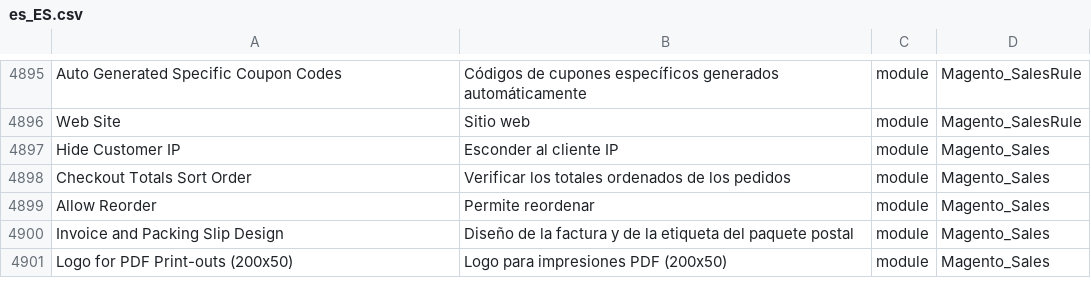
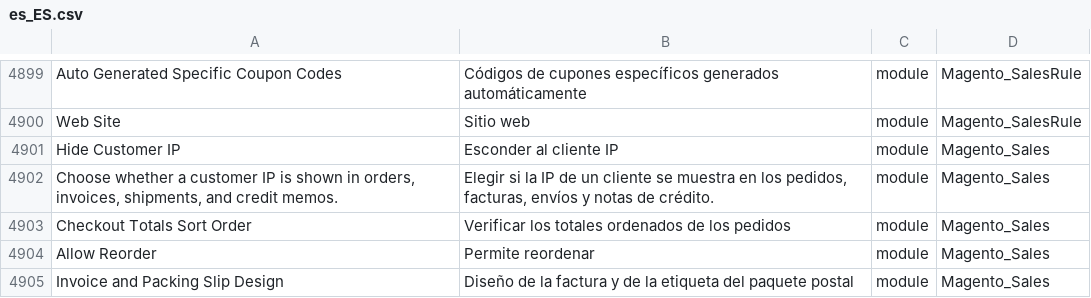
Before and after one commit to onestic/language_es_es, a CSV file: es_ES.csv, drawn as a sheet; only a part is shown, gaps mark what is left out; the shorter side is filled out with more unchanged rows; the diff covers the shown part only; the diff names each change by its address in the sheet, - before the commit and + after, or states it on an @@ line.

```diff
--- a/es_ES.csv
+++ b/es_ES.csv
+row 4902: Choose whether a customer IP is shown in orders, invoices, shipments, and credit memos. | Elegir si la IP de un cliente se muestra en los pedidos, facturas, envíos y notas de crédito. | module | Magento_Sales
```
Also changed, not shown: 6 added rows elsewhere in this file, 1 other file.
